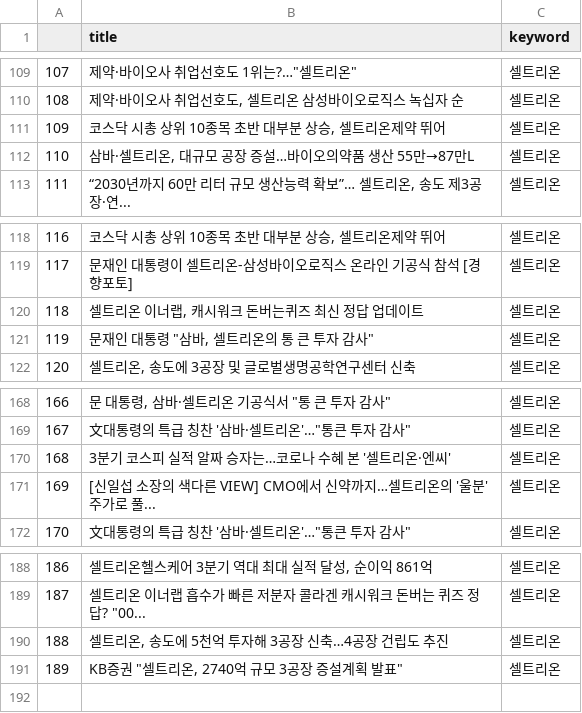
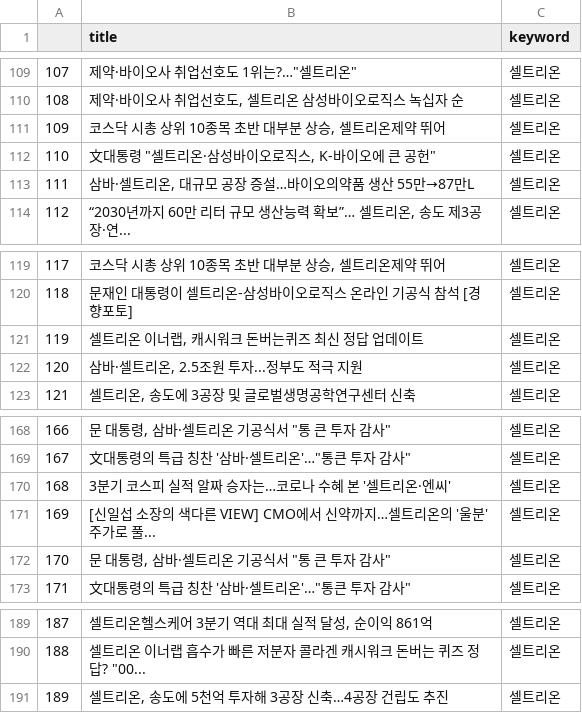
Before and after one commit to Jelly6489/PythonFlask, a CSV file: csv/셀트리온.csv, drawn as a sheet; only a part is shown, gaps mark what is left out; removed rows and columns are numbered as before the commit, all else as after; the diff covers the shown part only; the diff names each change by its address in the sheet, - before the commit and + after, or states it on an @@ line.

```diff
--- a/csv/셀트리온.csv
+++ b/csv/셀트리온.csv
@@ column A renumbered between rows 10 and 191 @@
+row 112: 110 | 文대통령 "셀트리온·삼성바이오로직스, K-바이오에 큰 공헌" | 셀트리온
-B122 (title): 문재인 대통령 "삼바, 셀트리온의 통 큰 투자 감사"
+B122 (title): 삼바·셀트리온, 2.5조원 투자...정부도 적극 지원
+row 172: 170 | 문 대통령, 삼바·셀트리온 기공식서 "통 큰 투자 감사" | 셀트리온
-row 191: 189 | KB증권 "셀트리온, 2740억 규모 3공장 증설계획 발표" | 셀트리온
```
Also changed, not shown: 8 added rows, 9 removed rows and 1 edited cell elsewhere in this file, csv/exchange_index.csv, csv/exchange_reindex.csv, 8 other files.
